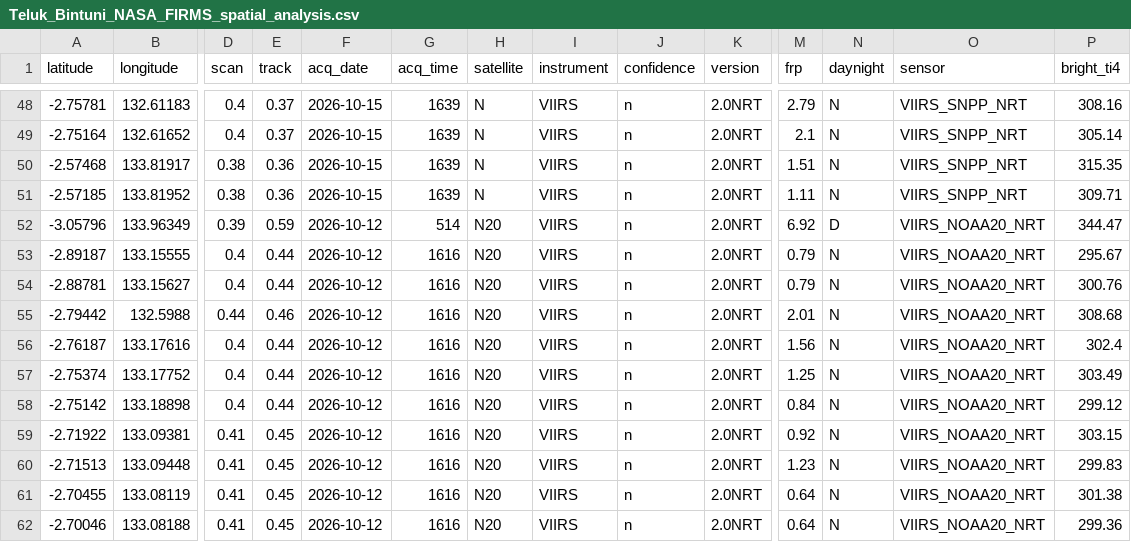
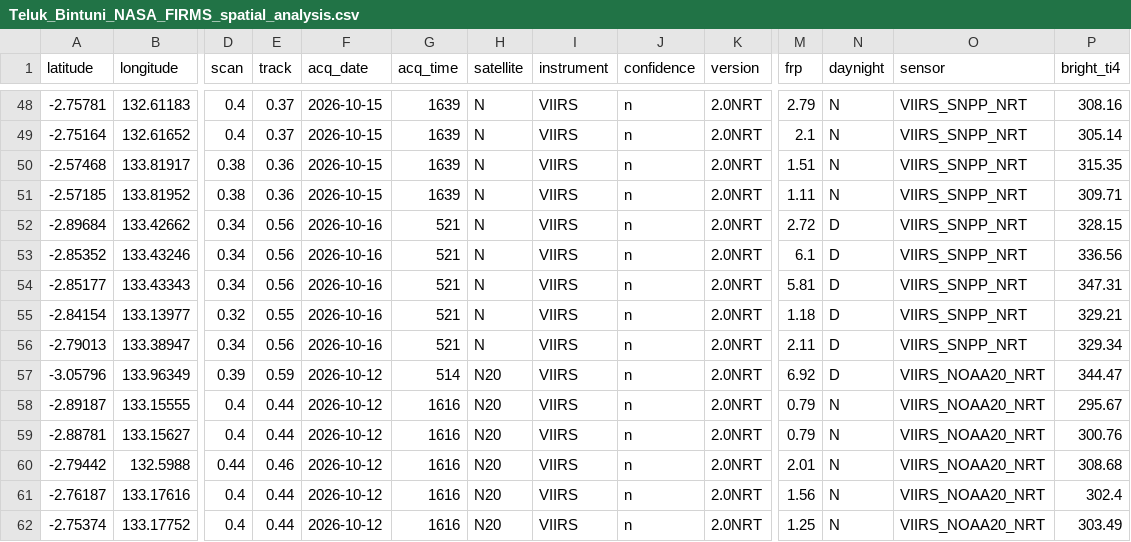
Before and after one commit to Indrmlnaa/Fire_Monitoring, a CSV file: data/v2/processed/Teluk_Bintuni_NASA_FIRMS_spatial_analysis.csv, drawn as a sheet; only a part is shown, gaps mark what is left out; the shorter side is filled out with more unchanged rows; rows hold the shown columns only; the diff names each change by its address in the sheet, - before the commit and + after, or states it on an @@ line.

```diff
--- a/data/v2/processed/Teluk_Bintuni_NASA_FIRMS_spatial_analysis.csv
+++ b/data/v2/processed/Teluk_Bintuni_NASA_FIRMS_spatial_analysis.csv
+row 52: -2.89684 | 133.42662 | 0.34 | 0.56 | 2026-10-16 | 521 | N | VIIRS | n | 2.0NRT | 2.72 | D | VIIRS_SNPP_NRT | 328.15
+row 53: -2.85352 | 133.43246 | 0.34 | 0.56 | 2026-10-16 | 521 | N | VIIRS | n | 2.0NRT | 6.1 | D | VIIRS_SNPP_NRT | 336.56
+row 54: -2.85177 | 133.43343 | 0.34 | 0.56 | 2026-10-16 | 521 | N | VIIRS | n | 2.0NRT | 5.81 | D | VIIRS_SNPP_NRT | 347.31
+row 55: -2.84154 | 133.13977 | 0.32 | 0.55 | 2026-10-16 | 521 | N | VIIRS | n | 2.0NRT | 1.18 | D | VIIRS_SNPP_NRT | 329.21
+row 56: -2.79013 | 133.38947 | 0.34 | 0.56 | 2026-10-16 | 521 | N | VIIRS | n | 2.0NRT | 2.11 | D | VIIRS_SNPP_NRT | 329.34
```
Also changed, not shown: data/v2/processed/OKI_NASA_FIRMS_fire_events.csv, data/v2/processed/OKI_fire_events_rainfall.csv, 2 other files.
